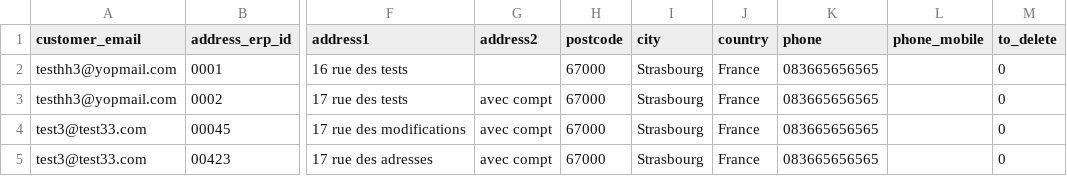
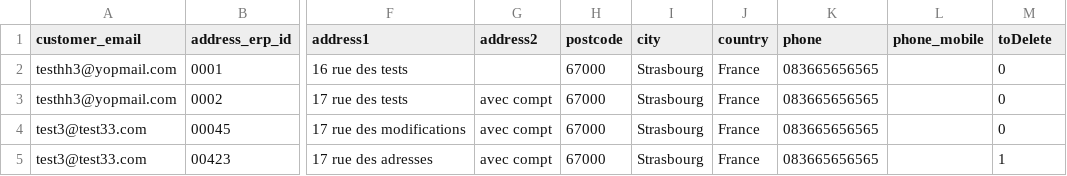
Before and after one commit to nenes25/prestashop_hhwebservices, a CSV file: files/imports/addresses.csv, drawn as a sheet; only a part is shown, gaps mark what is left out; the diff names each change by its address in the sheet, - before the commit and + after, or states it on an @@ line.

```diff
--- a/files/imports/addresses.csv
+++ b/files/imports/addresses.csv
-M1: to_delete
+M1: toDelete
-M5 (toDelete): 0
+M5 (toDelete): 1
```
Also changed, not shown: 1 other file.
